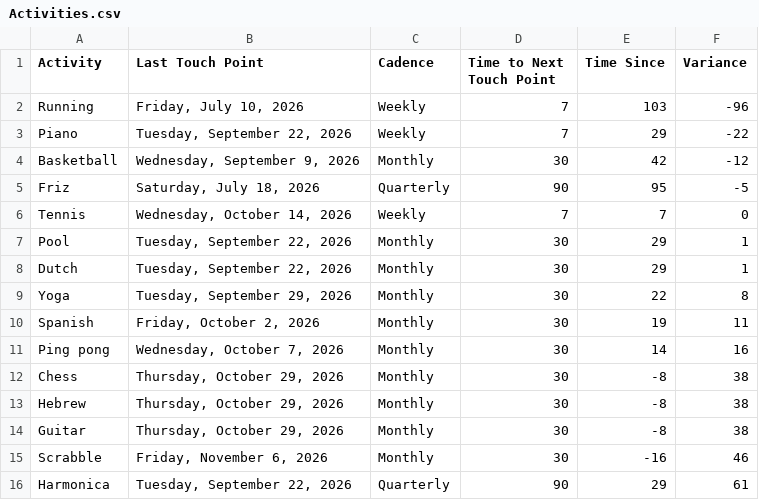
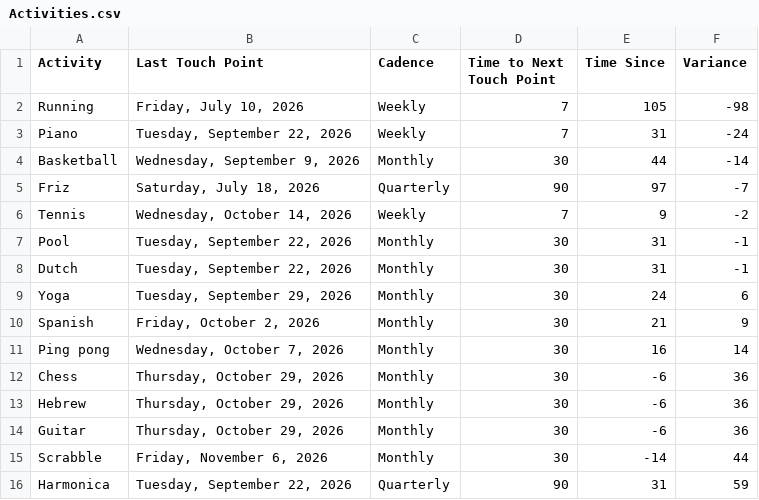
Before and after one commit to iraseidman/public, a CSV file: Activities.csv, drawn as a sheet.

Commit message:
Update dashboard CSVs from Excel

```diff
--- a/Activities.csv
+++ b/Activities.csv
@@ -1,16 +1,16 @@
 Activity,Last Touch Point,Cadence,Time to Next Touch Point,Time Since,Variance
-Running,"Friday, July 10, 2026",Weekly,7,103,-96
-Piano,"Tuesday, September 22, 2026",Weekly,7,29,-22
-Basketball,"Wednesday, September 9, 2026",Monthly,30,42,-12
-Friz,"Saturday, July 18, 2026",Quarterly,90,95,-5
-Tennis,"Wednesday, October 14, 2026",Weekly,7,7,0
-Pool,"Tuesday, September 22, 2026",Monthly,30,29,1
-Dutch,"Tuesday, September 22, 2026",Monthly,30,29,1
-Yoga,"Tuesday, September 29, 2026",Monthly,30,22,8
-Spanish,"Friday, October 2, 2026",Monthly,30,19,11
-Ping pong,"Wednesday, October 7, 2026",Monthly,30,14,16
-Chess,"Thursday, October 29, 2026",Monthly,30,-8,38
-Hebrew,"Thursday, October 29, 2026",Monthly,30,-8,38
-Guitar,"Thursday, October 29, 2026",Monthly,30,-8,38
-Scrabble,"Friday, November 6, 2026",Monthly,30,-16,46
-Harmonica,"Tuesday, September 22, 2026",Quarterly,90,29,61
+Running,"Friday, July 10, 2026",Weekly,7,105,-98
+Piano,"Tuesday, September 22, 2026",Weekly,7,31,-24
+Basketball,"Wednesday, September 9, 2026",Monthly,30,44,-14
+Friz,"Saturday, July 18, 2026",Quarterly,90,97,-7
+Tennis,"Wednesday, October 14, 2026",Weekly,7,9,-2
+Pool,"Tuesday, September 22, 2026",Monthly,30,31,-1
+Dutch,"Tuesday, September 22, 2026",Monthly,30,31,-1
+Yoga,"Tuesday, September 29, 2026",Monthly,30,24,6
+Spanish,"Friday, October 2, 2026",Monthly,30,21,9
+Ping pong,"Wednesday, October 7, 2026",Monthly,30,16,14
+Chess,"Thursday, October 29, 2026",Monthly,30,-6,36
+Hebrew,"Thursday, October 29, 2026",Monthly,30,-6,36
+Guitar,"Thursday, October 29, 2026",Monthly,30,-6,36
+Scrabble,"Friday, November 6, 2026",Monthly,30,-14,44
+Harmonica,"Tuesday, September 22, 2026",Quarterly,90,31,59
```
Also changed, not shown: People.csv.
